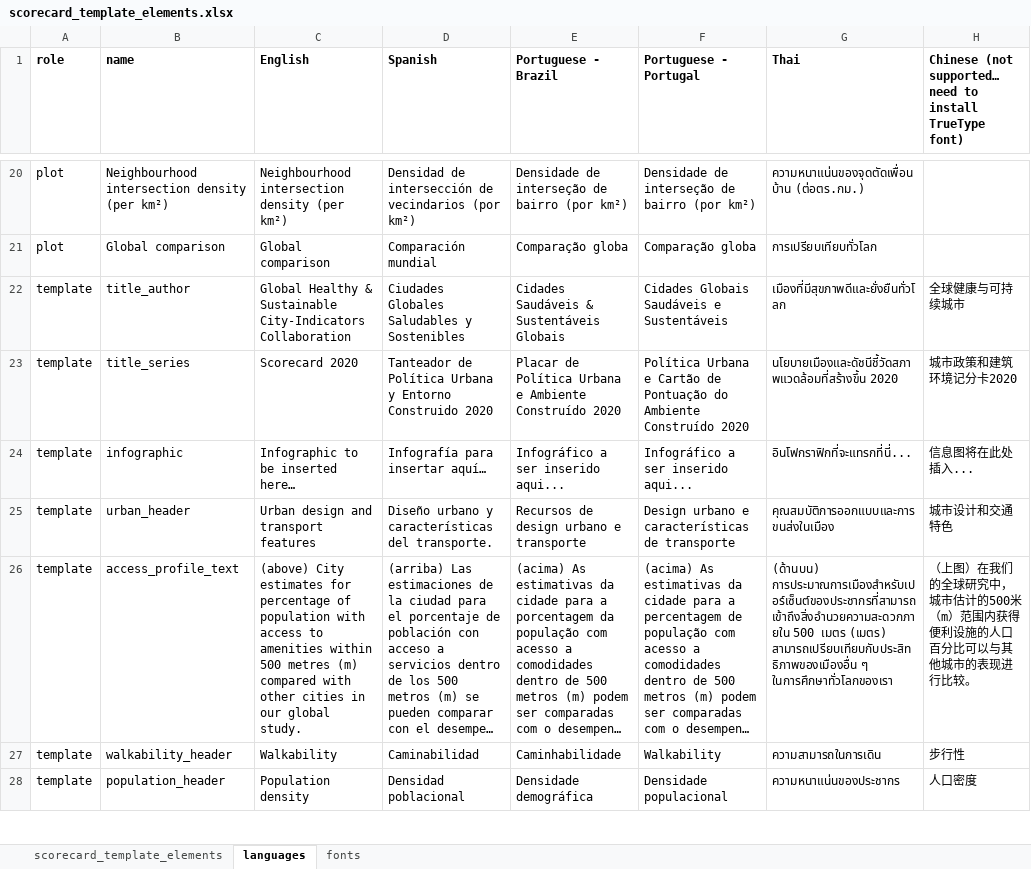
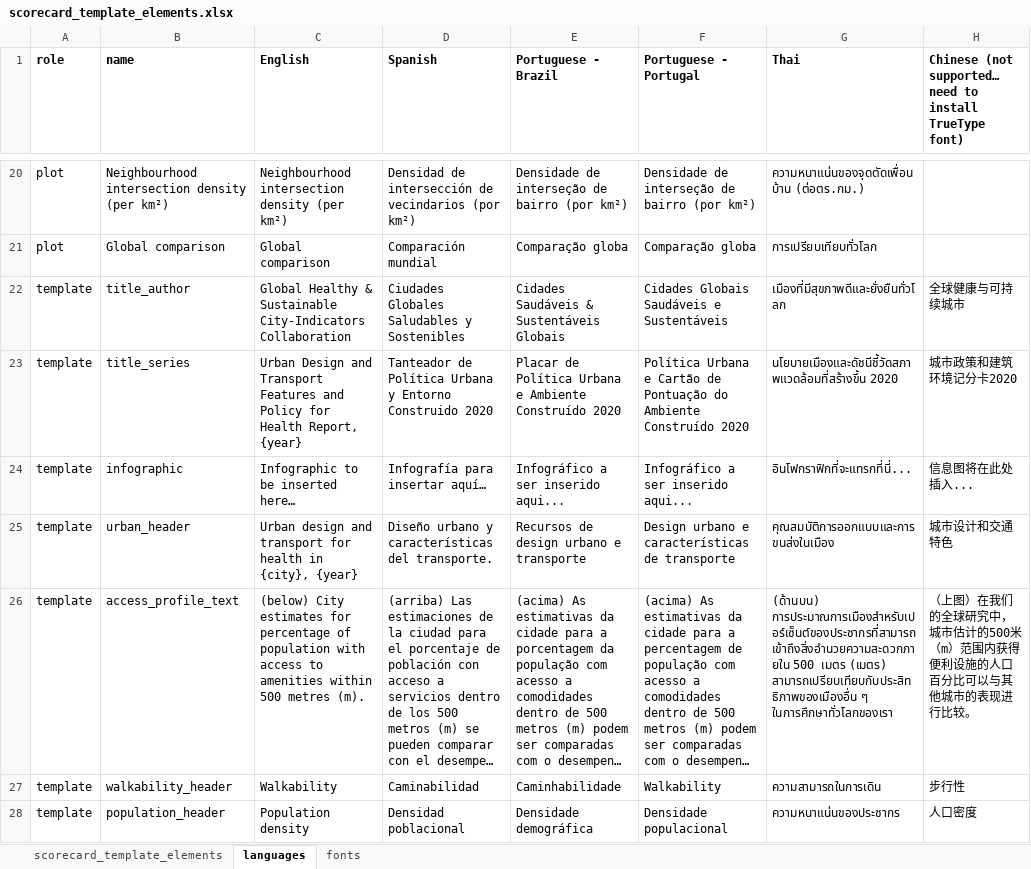
Before and after one commit to global-healthy-liveable-cities/global_scorecards, an Excel workbook: scorecard_template_elements.xlsx, sheet languages, drawn as a sheet; only a part is shown, gaps mark what is left out; long unchanged cells end in …; values as stored, in another font and other column widths than the file's, no borders; conditional formats not drawn; the diff covers the shown part only; the diff names each change by its address in the sheet, - before the commit and + after, or states it on an @@ line.

```diff
--- a/scorecard_template_elements.xlsx (sheet languages)
+++ b/scorecard_template_elements.xlsx (sheet languages)
-C23 (English): Scorecard 2020
+C23 (English): Urban Design and Transport Features and Policy for Health Report, {year}
-C25 (English): Urban design and transport features
+C25 (English): Urban design and transport for health in {city}, {year}
-C26 (English): (above) City estimates for percentage of population with access to amenities within 500 metres (m) compared with other cities in our global study.
+C26 (English): (below) City estimates for percentage of population with access to amenities within 500 metres (m).
```
Also changed, not shown: 4 added rows and 2 edited cells elsewhere in this sheet, sheet scorecard_template_elements, formulas that keep their value, 2 other files.
